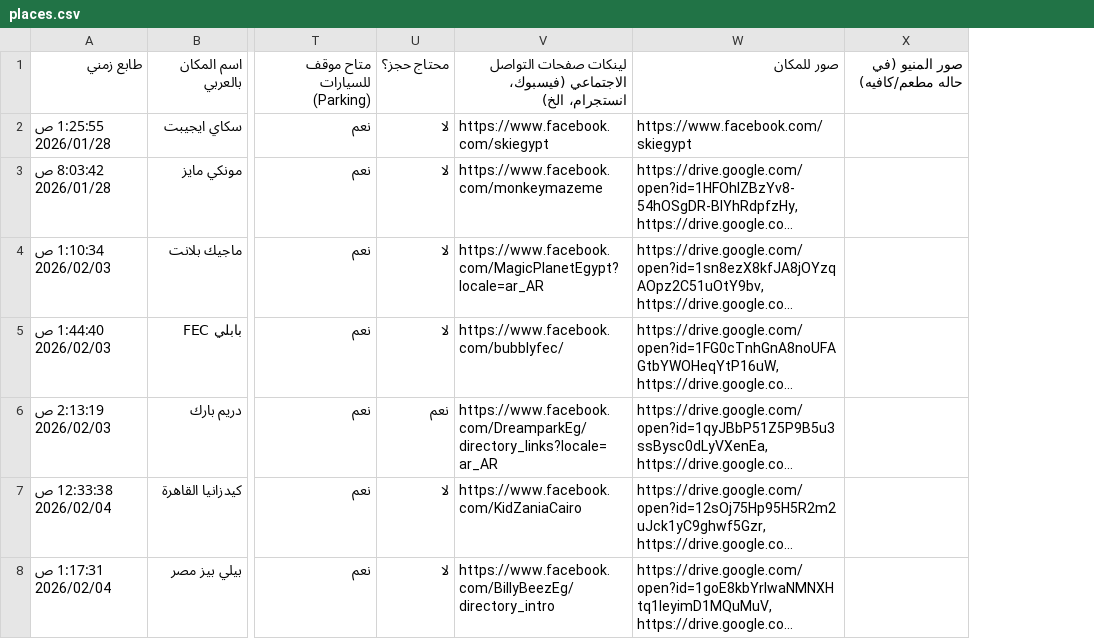
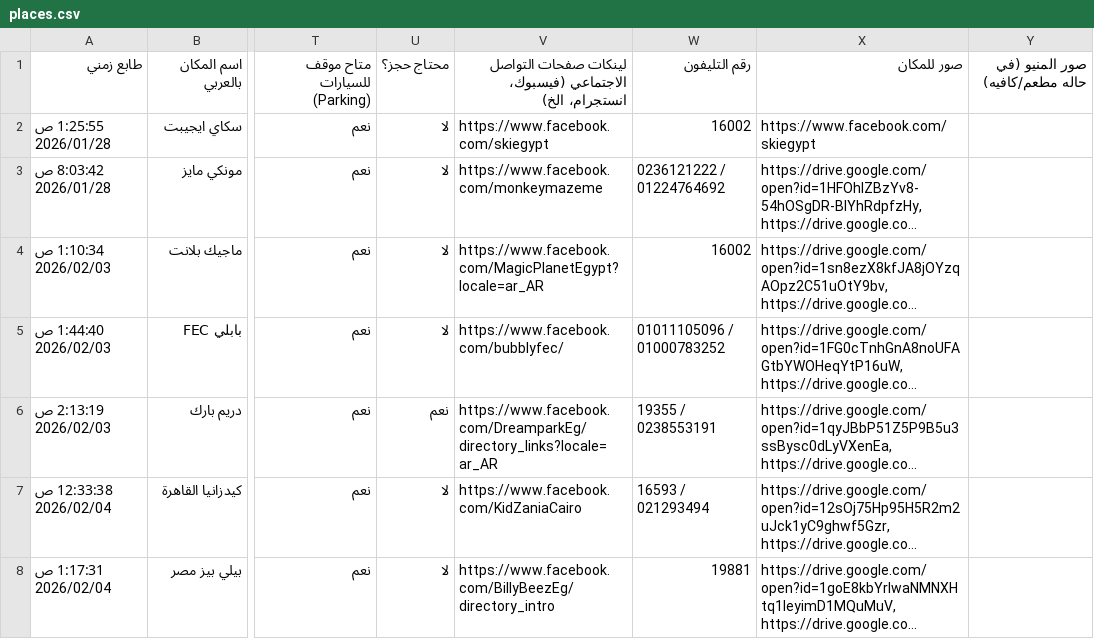
Before and after one commit to mahmoudzohdi/khroga, a CSV file: data/places.csv, drawn as a sheet; only a part is shown, gaps mark what is left out; long unchanged cells end in …; the diff covers the shown part only; the diff names each change by its address in the sheet, - before the commit and + after, or states it on an @@ line.

Commit message:
add new column for phone number and display it in the place detail

```diff
--- a/data/places.csv
+++ b/data/places.csv
+column W, rows 1-8: رقم التليفون | 16002 | 0236121222 / 01224764692 | 16002 | 01011105096 / 01000783252 | 19355 / 0238553191 | 16593 / 021293494 | 19881
```
Also changed, not shown: 101 edited cells elsewhere in this file, 5 other files.
